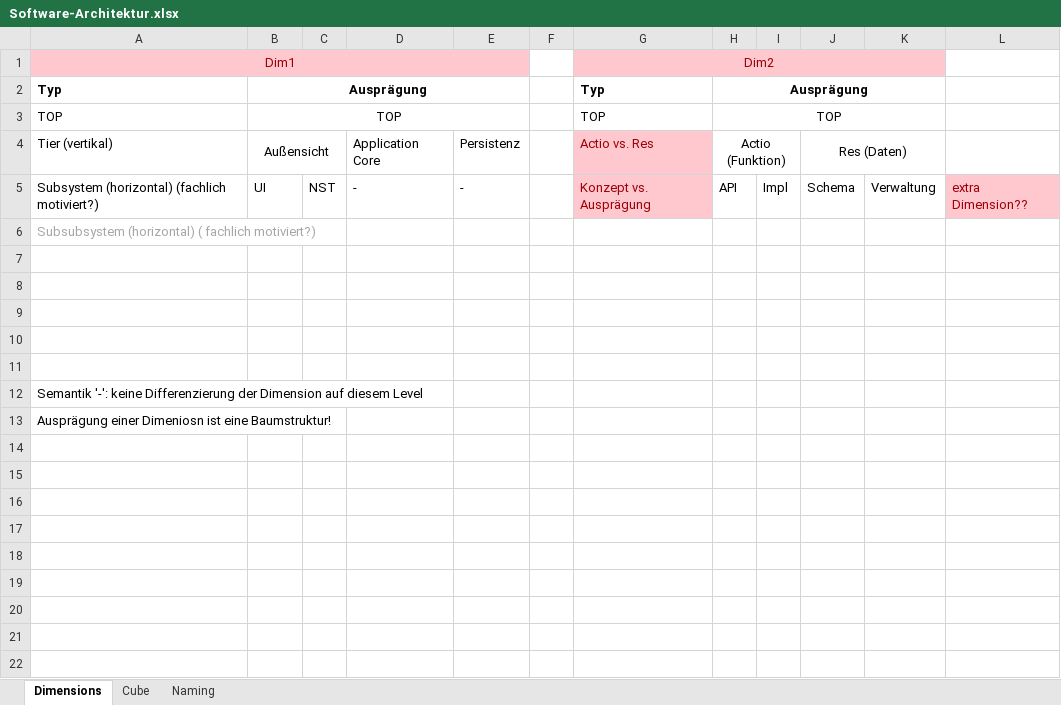
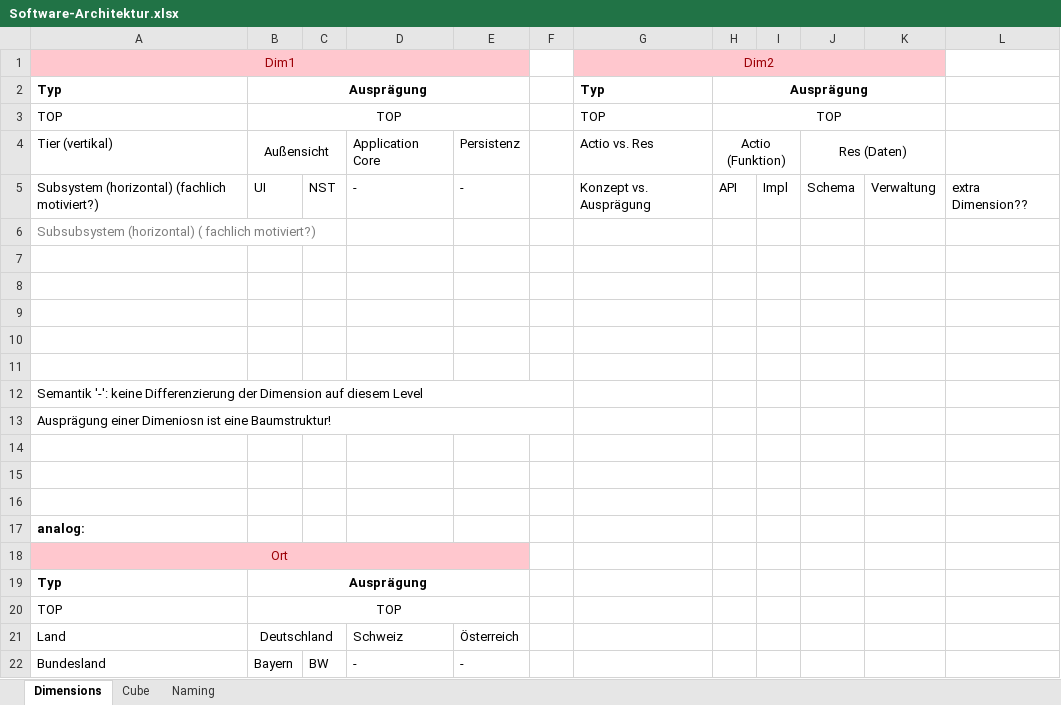
Before and after one commit to cpnatwork/deus_proj, an Excel workbook: 03_Chefarchitekt/01_Methodik/Software-Architektur.xlsx, sheet Dimensions, drawn as a sheet; values as stored, in another font and other column widths than the file's, no borders; the diff names each change by its address in the sheet, - before the commit and + after, or states it on an @@ line.

```diff
--- a/03_Chefarchitekt/01_Methodik/Software-Architektur.xlsx (sheet Dimensions)
+++ b/03_Chefarchitekt/01_Methodik/Software-Architektur.xlsx (sheet Dimensions)
@@ G4:G5 fill: #FFC7CE → none, text colour: #9C0006 → black @@
@@ L5 fill: #FFC7CE → none, text colour: #9C0006 → black @@
-A6 text colour: #A6A6A6
+A6 text colour: #7F7F7F
+A12:F12 merged
+A13:F13 merged
+row 14: (empty)
+row 15: (empty)
+row 16: (empty)
+row 17: analog:
+row 18: Ort
+row 19: Typ | Ausprägung
+row 20: TOP | TOP
+row 21: Land | Deutschland |  | Schweiz | Österreich
+row 22: Bundesland | Bayern | BW | - | -
```
Also changed, not shown: sheet Cube, sheet Naming, 1 other file.
